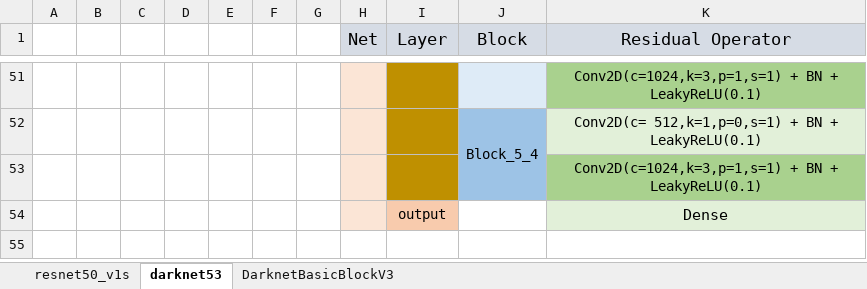
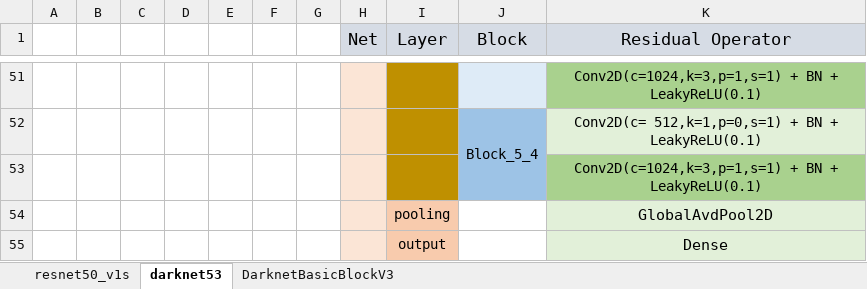
Before and after one commit to YimianDai/images, an Excel workbook: Network-Architecture.xlsx, sheet darknet53, drawn as a sheet; only a part is shown, gaps mark what is left out; values as stored, in another font and other column widths than the file's, no borders; the diff names each change by its address in the sheet, - before the commit and + after, or states it on an @@ line.

Commit message:
Update Darknet53-Architect

```diff
--- a/Network-Architecture.xlsx (sheet darknet53)
+++ b/Network-Architecture.xlsx (sheet darknet53)
+row 54:  |  |  |  |  |  |  |  | pooling |  | GlobalAvdPool2D
```
Also changed, not shown: 1 other file.
